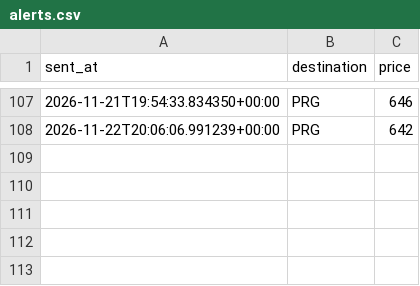
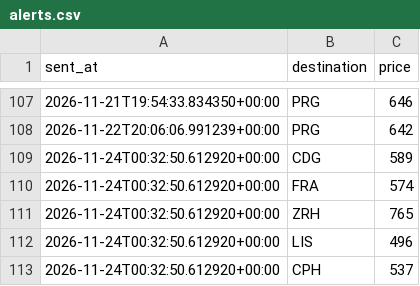
Before and after one commit to abhish05-prog/flight-tracker, a CSV file: data/alerts.csv, drawn as a sheet; only a part is shown, gaps mark what is left out; the diff names each change by its address in the sheet, - before the commit and + after, or states it on an @@ line.

```diff
--- a/data/alerts.csv
+++ b/data/alerts.csv
+row 109: 2026-11-24T00:32:50.612920+00:00 | CDG | 589
+row 110: 2026-11-24T00:32:50.612920+00:00 | FRA | 574
+row 111: 2026-11-24T00:32:50.612920+00:00 | ZRH | 765
+row 112: 2026-11-24T00:32:50.612920+00:00 | LIS | 496
+row 113: 2026-11-24T00:32:50.612920+00:00 | CPH | 537
```
Also changed, not shown: data/history.csv, 2 other files.
